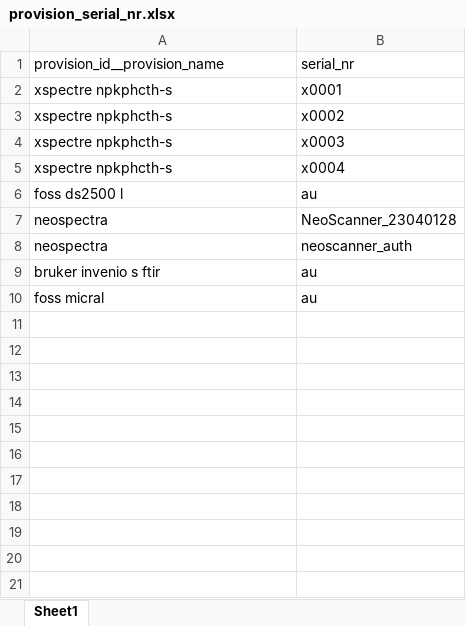
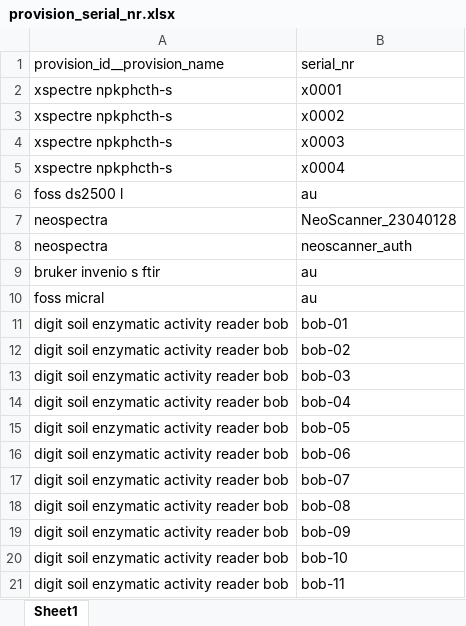
Before and after one commit to xspatula/xspatula_ai4sh, an Excel workbook: ai4sh/import_data/utility/observation/excel/provision_serial_nr.xlsx, sheet Sheet1, drawn as a sheet; values as stored, in another font and other column widths than the file's, no borders; the diff names each change by its address in the sheet, - before the commit and + after, or states it on an @@ line.

Commit message:
provision_serial_nr.xlsx

```diff
--- a/ai4sh/import_data/utility/observation/excel/provision_serial_nr.xlsx (sheet Sheet1)
+++ b/ai4sh/import_data/utility/observation/excel/provision_serial_nr.xlsx (sheet Sheet1)
+row 11: digit soil enzymatic activity reader bob | bob-01
+row 12: digit soil enzymatic activity reader bob | bob-02
+row 13: digit soil enzymatic activity reader bob | bob-03
+row 14: digit soil enzymatic activity reader bob | bob-04
+row 15: digit soil enzymatic activity reader bob | bob-05
+row 16: digit soil enzymatic activity reader bob | bob-06
+row 17: digit soil enzymatic activity reader bob | bob-07
+row 18: digit soil enzymatic activity reader bob | bob-08
+row 19: digit soil enzymatic activity reader bob | bob-09
+row 20: digit soil enzymatic activity reader bob | bob-10
+row 21: digit soil enzymatic activity reader bob | bob-11
```
